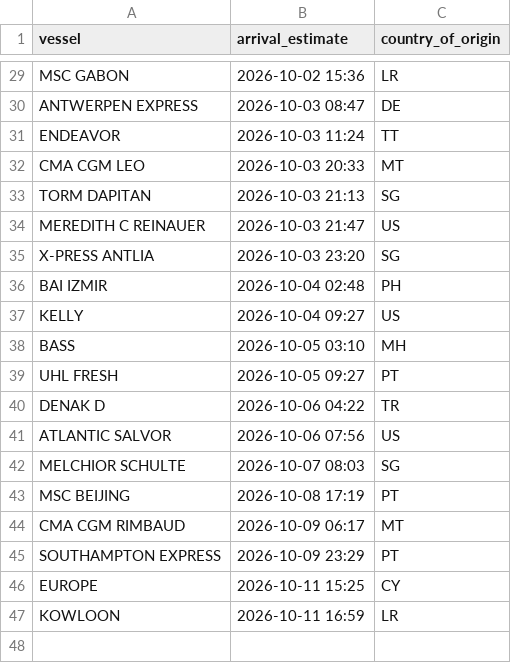
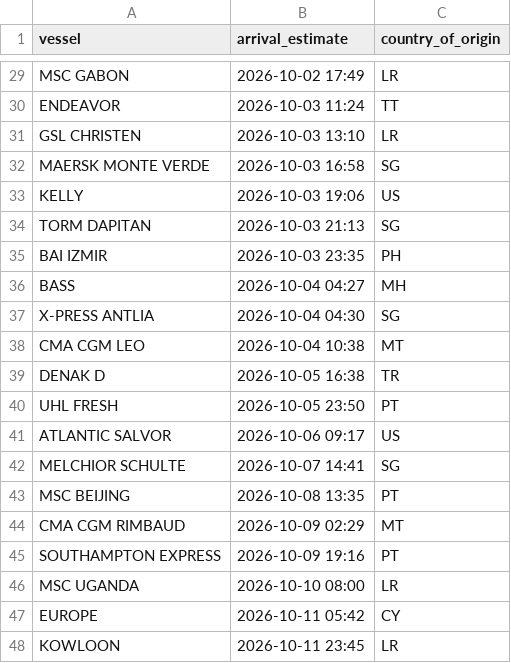
Before and after one commit to natalierjonas/FOCs-in-NYC, a CSV file: ships_estimates_fixed.csv, drawn as a sheet; only a part is shown, gaps mark what is left out; removed rows and columns are numbered as before the commit, all else as after; the diff covers the shown part only; the diff names each change by its address in the sheet, - before the commit and + after, or states it on an @@ line.

```diff
--- a/ships_estimates_fixed.csv
+++ b/ships_estimates_fixed.csv
-B29 (arrival_estimate): 2026-10-02 15:36
+B29 (arrival_estimate): 2026-10-02 17:49
-row 30: ANTWERPEN EXPRESS | 2026-10-03 08:47 | DE
-row 32: CMA CGM LEO | 2026-10-03 20:33 | MT
+row 31: GSL CHRISTEN | 2026-10-03 13:10 | LR
+row 32: MAERSK MONTE VERDE | 2026-10-03 16:58 | SG
+row 33: KELLY | 2026-10-03 19:06 | US
-row 34: MEREDITH C REINAUER | 2026-10-03 21:47 | US
-row 35: X-PRESS ANTLIA | 2026-10-03 23:20 | SG
-B35 (arrival_estimate): 2026-10-04 02:48
+B35 (arrival_estimate): 2026-10-03 23:35
-row 37: KELLY | 2026-10-04 09:27 | US
-B36 (arrival_estimate): 2026-10-05 03:10
+B36 (arrival_estimate): 2026-10-04 04:27
+row 37: X-PRESS ANTLIA | 2026-10-04 04:30 | SG
+row 38: CMA CGM LEO | 2026-10-04 10:38 | MT
+row 39: DENAK D | 2026-10-05 16:38 | TR
-B40 (arrival_estimate): 2026-10-05 09:27
+B40 (arrival_estimate): 2026-10-05 23:50
-row 40: DENAK D | 2026-10-06 04:22 | TR
-B41 (arrival_estimate): 2026-10-06 07:56
+B41 (arrival_estimate): 2026-10-06 09:17
-B42 (arrival_estimate): 2026-10-07 08:03
+B42 (arrival_estimate): 2026-10-07 14:41
-B43 (arrival_estimate): 2026-10-08 17:19
+B43 (arrival_estimate): 2026-10-08 13:35
-B44 (arrival_estimate): 2026-10-09 06:17
+B44 (arrival_estimate): 2026-10-09 02:29
-B45 (arrival_estimate): 2026-10-09 23:29
+B45 (arrival_estimate): 2026-10-09 19:16
+row 46: MSC UGANDA | 2026-10-10 08:00 | LR
-B47 (arrival_estimate): 2026-10-11 15:25
+B47 (arrival_estimate): 2026-10-11 05:42
-B48 (arrival_estimate): 2026-10-11 16:59
+B48 (arrival_estimate): 2026-10-11 23:45
```
Also changed, not shown: 9 added rows, 9 removed rows and 17 edited cells elsewhere in this file, filtered_ships.csv.
